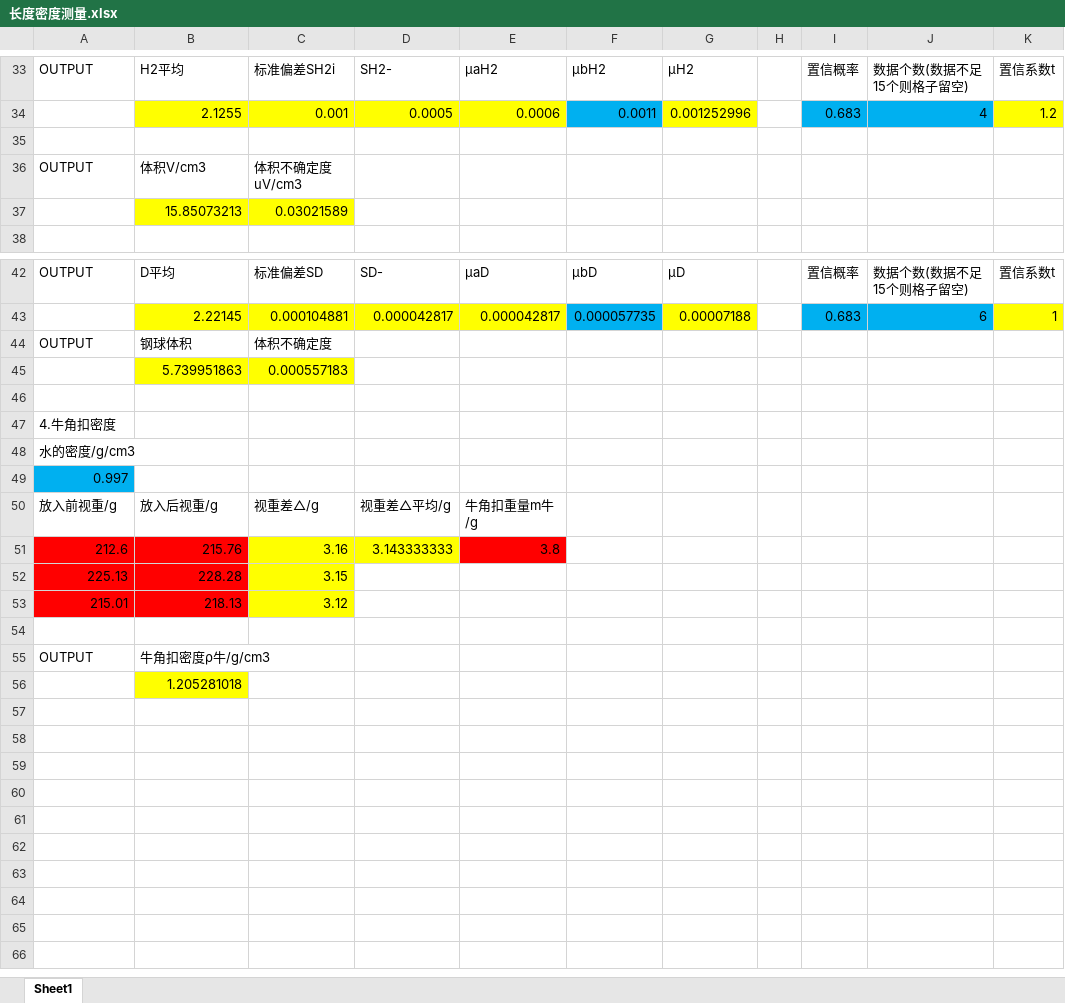
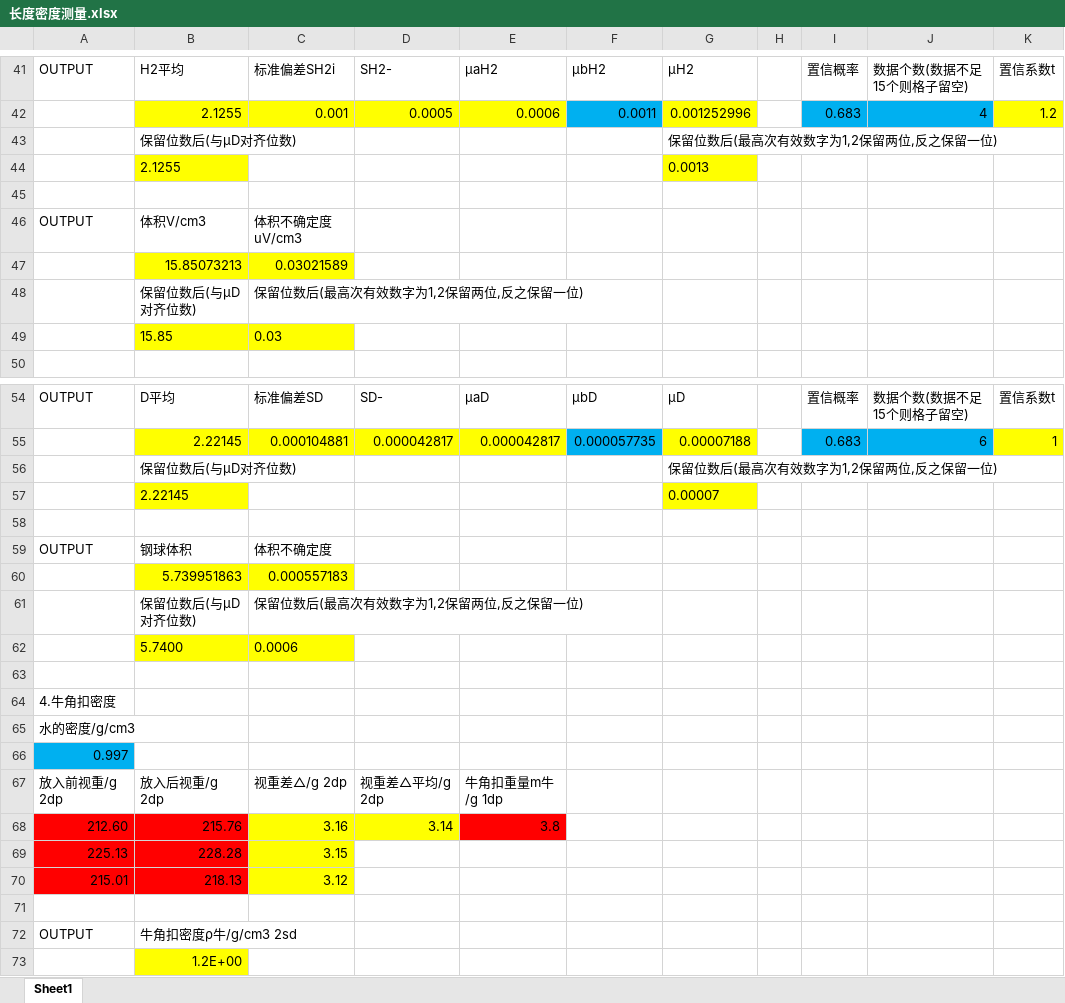
Before and after one commit to Axolyz/fuck-nku-physics-experiments, an Excel workbook: 长度密度测量.xlsx, sheet Sheet1, drawn as a sheet; only a part is shown, gaps mark what is left out; values as stored, in another font and other column widths than the file's, no borders; removed rows and columns are numbered as before the commit, all else as after; the diff covers the shown part only; the diff names each change by its address in the sheet, - before the commit and + after, or states it on an @@ line.

```diff
--- a/长度密度测量.xlsx (sheet Sheet1)
+++ b/长度密度测量.xlsx (sheet Sheet1)
+row 43:  | 保留位数后(与μD对齐位数) |  |  |  |  | 保留位数后(最高次有效数字为1,2保留两位,反之保留一位)
+row 44:  | 2.1255 |  |  |  |  | 0.0013
+row 48:  | 保留位数后(与μD对齐位数) | 保留位数后(最高次有效数字为1,2保留两位,反之保留一位)
+row 49:  | 15.85 | 0.03
+row 56:  | 保留位数后(与μD对齐位数) |  |  |  |  | 保留位数后(最高次有效数字为1,2保留两位,反之保留一位)
+row 57:  | 2.22145 |  |  |  |  | 0.00007
+row 58: (empty)
+row 61:  | 保留位数后(与μD对齐位数) | 保留位数后(最高次有效数字为1,2保留两位,反之保留一位)
+row 62:  | 5.7400 | 0.0006
-row 50: 放入前视重/g | 放入后视重/g | 视重差△/g | 视重差△平均/g | 牛角扣重量m牛/g
+row 67: 放入前视重/g 2dp | 放入后视重/g 2dp | 视重差△/g 2dp | 视重差△平均/g 2dp | 牛角扣重量m牛/g 1dp
-A68: 212.6
+A68: 212.60
-D68: 3.143333333
+D68: 3.14
-B72: 牛角扣密度ρ牛/g/cm3
+B72: 牛角扣密度ρ牛/g/cm3 2sd
-B73: 1.205281018
+B73: 1.2E+00
```
Also changed, not shown: 8 added rows, 13 edited cells and cell formats elsewhere in this sheet, formulas that keep their value, 杨氏模量.xlsx, 牛顿环.xlsx, 7 other files.
